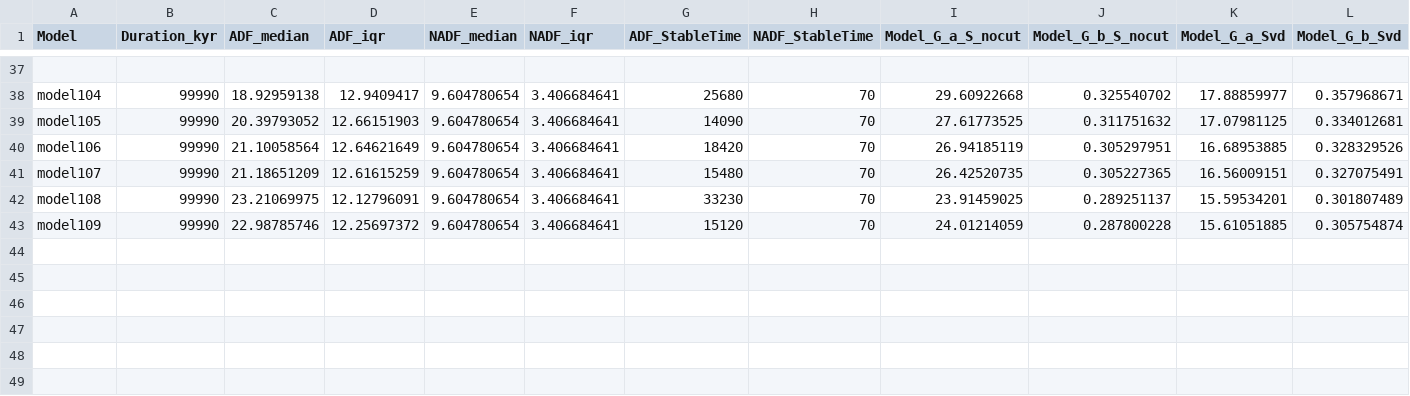
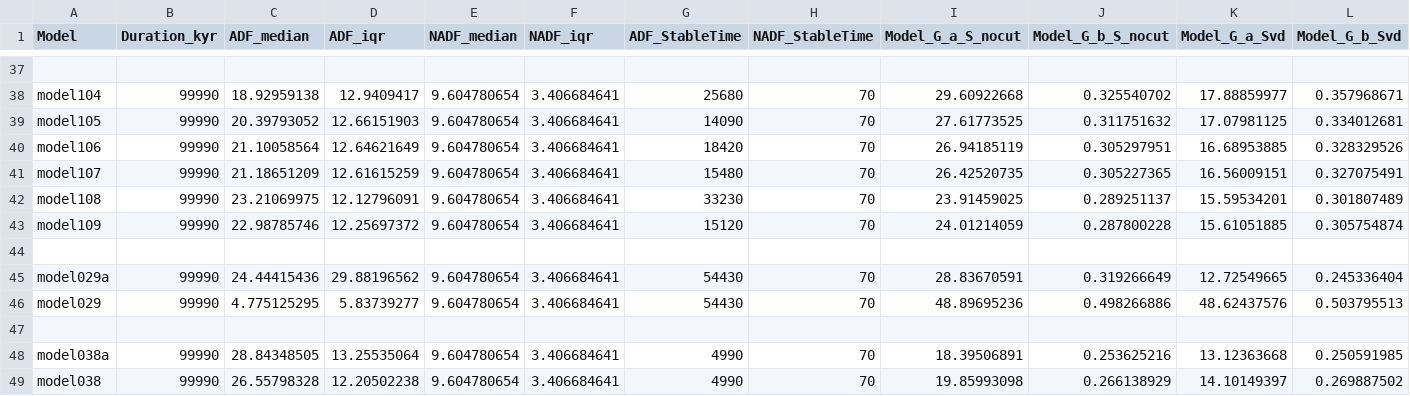
Before and after one commit to MurrayJaneMary/Stochastic, a CSV file: results_compiled_20250630.csv, drawn as a sheet; only a part is shown, gaps mark what is left out; rows hold the shown columns only; the diff names each change by its address in the sheet, - before the commit and + after, or states it on an @@ line.

```diff
--- a/results_compiled_20250630.csv
+++ b/results_compiled_20250630.csv
+row 44: (empty)
+row 45: model029a | 99990 | 24.44415436 | 29.88196562 | 9.604780654 | 3.406684641 | 54430 | 70 | 28.83670591 | 0.319266649 | 12.72549665 | 0.245336404
+row 46: model029 | 99990 | 4.775125295 | 5.83739277 | 9.604780654 | 3.406684641 | 54430 | 70 | 48.89695236 | 0.498266886 | 48.62437576 | 0.503795513
+row 47: (empty)
+row 48: model038a | 99990 | 28.84348505 | 13.25535064 | 9.604780654 | 3.406684641 | 4990 | 70 | 18.39506891 | 0.253625216 | 13.12363668 | 0.250591985
+row 49: model038 | 99990 | 26.55798328 | 12.20502238 | 9.604780654 | 3.406684641 | 4990 | 70 | 19.85993098 | 0.266138929 | 14.10149397 | 0.269887502
```
Also changed, not shown: 59 other files.
